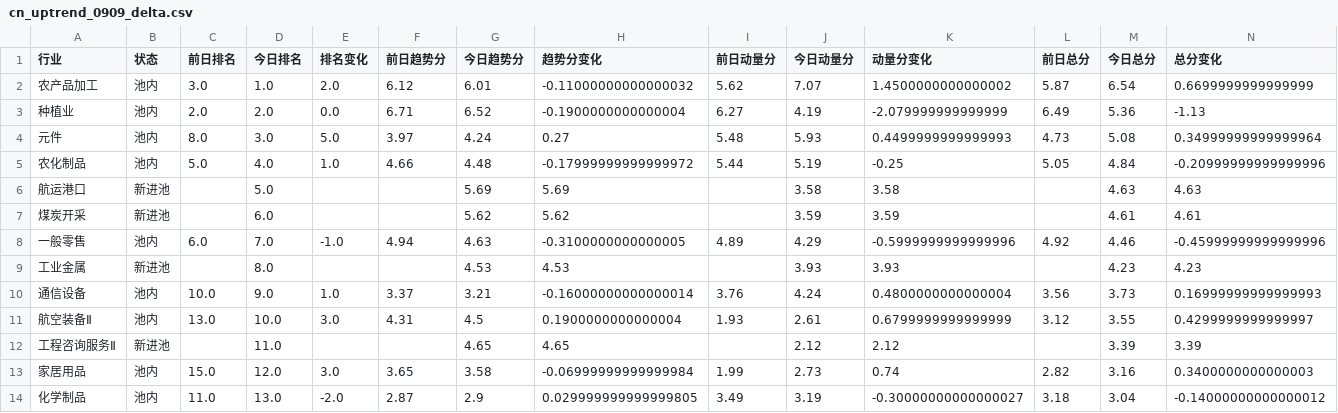
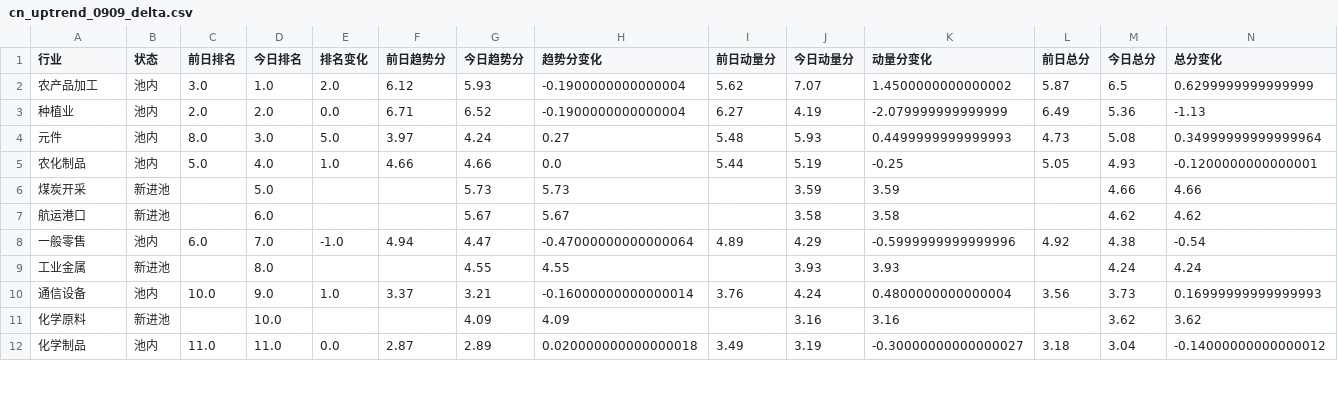
Before and after one commit to henghenghahei99/stock_monitor_copilot, a CSV file: A_rank_report/output/cn_uptrend_0909_delta.csv, drawn as a sheet; only a part is shown; the diff covers the shown part only.

Commit message:
A股价格门槛降到1元(与美股$1一致); 0909重扫并补发
- find_overbought DEFAULT_MIN_PRICE 5.0 -> 1.0(剔除仙股)
- A股日脚本(with_mail/无邮件) 支持 MIN_PRICE 环境变量, 默认1.0, scan 传 --min-price
- 0909 重扫(1元): 命中2340(原1969); 云煤能源600792(焦炭Ⅱ,8/8,+10%)等低价强势股入榜
- 煤炭开采命中19、焦炭Ⅱ 7只全部命中; delta+报告(1元版)已发信

```diff
--- a/A_rank_report/output/cn_uptrend_0909_delta.csv
+++ b/A_rank_report/output/cn_uptrend_0909_delta.csv
@@ -1,14 +1,12 @@
 行业,状态,前日排名,今日排名,排名变化,前日趋势分,今日趋势分,趋势分变化,前日动量分,今日动量分,动量分变化,前日总分,今日总分,总分变化
-农产品加工,池内,3.0,1.0,2.0,6.12,6.01,-0.11000000000000032,5.62,7.07,1.4500000000000002,5.87,6.54,0.6699999999999999
+农产品加工,池内,3.0,1.0,2.0,6.12,5.93,-0.1900000000000004,5.62,7.07,1.4500000000000002,5.87,6.5,0.6299999999999999
 种植业,池内,2.0,2.0,0.0,6.71,6.52,-0.1900000000000004,6.27,4.19,-2.079999999999999,6.49,5.36,-1.13
 元件,池内,8.0,3.0,5.0,3.97,4.24,0.27,5.48,5.93,0.4499999999999993,4.73,5.08,0.34999999999999964
-农化制品,池内,5.0,4.0,1.0,4.66,4.48,-0.17999999999999972,5.44,5.19,-0.25,5.05,4.84,-0.20999999999999996
-航运港口,新进池,,5.0,,,5.69,5.69,,3.58,3.58,,4.63,4.63
-煤炭开采,新进池,,6.0,,,5.62,5.62,,3.59,3.59,,4.61,4.61
-一般零售,池内,6.0,7.0,-1.0,4.94,4.63,-0.3100000000000005,4.89,4.29,-0.5999999999999996,4.92,4.46,-0.45999999999999996
-工业金属,新进池,,8.0,,,4.53,4.53,,3.93,3.93,,4.23,4.23
+农化制品,池内,5.0,4.0,1.0,4.66,4.66,0.0,5.44,5.19,-0.25,5.05,4.93,-0.1200000000000001
+煤炭开采,新进池,,5.0,,,5.73,5.73,,3.59,3.59,,4.66,4.66
+航运港口,新进池,,6.0,,,5.67,5.67,,3.58,3.58,,4.62,4.62
+一般零售,池内,6.0,7.0,-1.0,4.94,4.47,-0.47000000000000064,4.89,4.29,-0.5999999999999996,4.92,4.38,-0.54
+工业金属,新进池,,8.0,,,4.55,4.55,,3.93,3.93,,4.24,4.24
 通信设备,池内,10.0,9.0,1.0,3.37,3.21,-0.16000000000000014,3.76,4.24,0.4800000000000004,3.56,3.73,0.16999999999999993
-航空装备Ⅱ,池内,13.0,10.0,3.0,4.31,4.5,0.1900000000000004,1.93,2.61,0.6799999999999999,3.12,3.55,0.4299999999999997
-工程咨询服务Ⅱ,新进池,,11.0,,,4.65,4.65,,2.12,2.12,,3.39,3.39
-家居用品,池内,15.0,12.0,3.0,3.65,3.58,-0.06999999999999984,1.99,2.73,0.74,2.82,3.16,0.3400000000000003
-化学制品,池内,11.0,13.0,-2.0,2.87,2.9,0.029999999999999805,3.49,3.19,-0.30000000000000027,3.18,3.04,-0.14000000000000012
+化学原料,新进池,,10.0,,,4.09,4.09,,3.16,3.16,,3.62,3.62
+化学制品,池内,11.0,11.0,0.0,2.87,2.89,0.020000000000000018,3.49,3.19,-0.30000000000000027,3.18,3.04,-0.14000000000000012
```
Also changed, not shown: 3 added rows and 24 edited cells elsewhere in this file, A_rank_report/output/a_rank_0909.csv, 10 other files.
